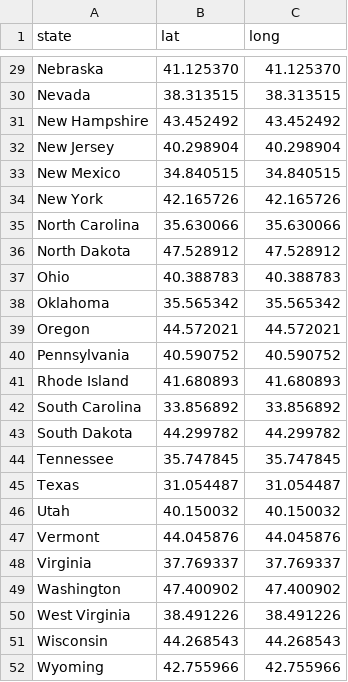
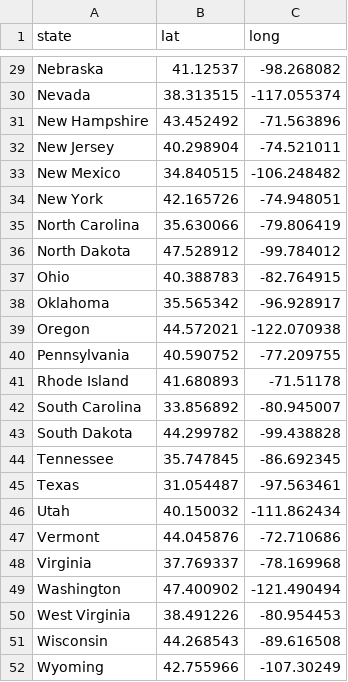
Before and after one commit to raubsaurier/biostat-696-project, a CSV file: us_centroids_for_kriging.csv, drawn as a sheet; only a part is shown, gaps mark what is left out; the diff covers the shown part only.

```diff
--- a/us_centroids_for_kriging.csv
+++ b/us_centroids_for_kriging.csv
@@ -29,24 +29,24 @@
-"Nebraska","41.125370","41.125370"
-"Nevada","38.313515","38.313515"
-"New Hampshire","43.452492","43.452492"
-"New Jersey","40.298904","40.298904"
-"New Mexico","34.840515","34.840515"
-"New York","42.165726","42.165726"
-"North Carolina","35.630066","35.630066"
-"North Dakota","47.528912","47.528912"
-"Ohio","40.388783","40.388783"
-"Oklahoma","35.565342","35.565342"
-"Oregon","44.572021","44.572021"
-"Pennsylvania","40.590752","40.590752"
-"Rhode Island","41.680893","41.680893"
-"South Carolina","33.856892","33.856892"
-"South Dakota","44.299782","44.299782"
-"Tennessee","35.747845","35.747845"
-"Texas","31.054487","31.054487"
-"Utah","40.150032","40.150032"
-"Vermont","44.045876","44.045876"
-"Virginia","37.769337","37.769337"
-"Washington","47.400902","47.400902"
-"West Virginia","38.491226","38.491226"
-"Wisconsin","44.268543","44.268543"
-"Wyoming","42.755966","42.755966"
+Nebraska,41.12537,-98.268082
+Nevada,38.313515,-117.055374
+New Hampshire,43.452492,-71.563896
+New Jersey,40.298904,-74.521011
+New Mexico,34.840515,-106.248482
+New York,42.165726,-74.948051
+North Carolina,35.630066,-79.806419
+North Dakota,47.528912,-99.784012
+Ohio,40.388783,-82.764915
+Oklahoma,35.565342,-96.928917
+Oregon,44.572021,-122.070938
+Pennsylvania,40.590752,-77.209755
+Rhode Island,41.680893,-71.51178
+South Carolina,33.856892,-80.945007
+South Dakota,44.299782,-99.438828
+Tennessee,35.747845,-86.692345
+Texas,31.054487,-97.563461
+Utah,40.150032,-111.862434
+Vermont,44.045876,-72.710686
+Virginia,37.769337,-78.169968
+Washington,47.400902,-121.490494
+West Virginia,38.491226,-80.954453
+Wisconsin,44.268543,-89.616508
+Wyoming,42.755966,-107.30249
```
Also changed, not shown: 29 edited cells elsewhere in this file, 2016Asthma_Final_w_KrigingParams.csv, 1 other file.
